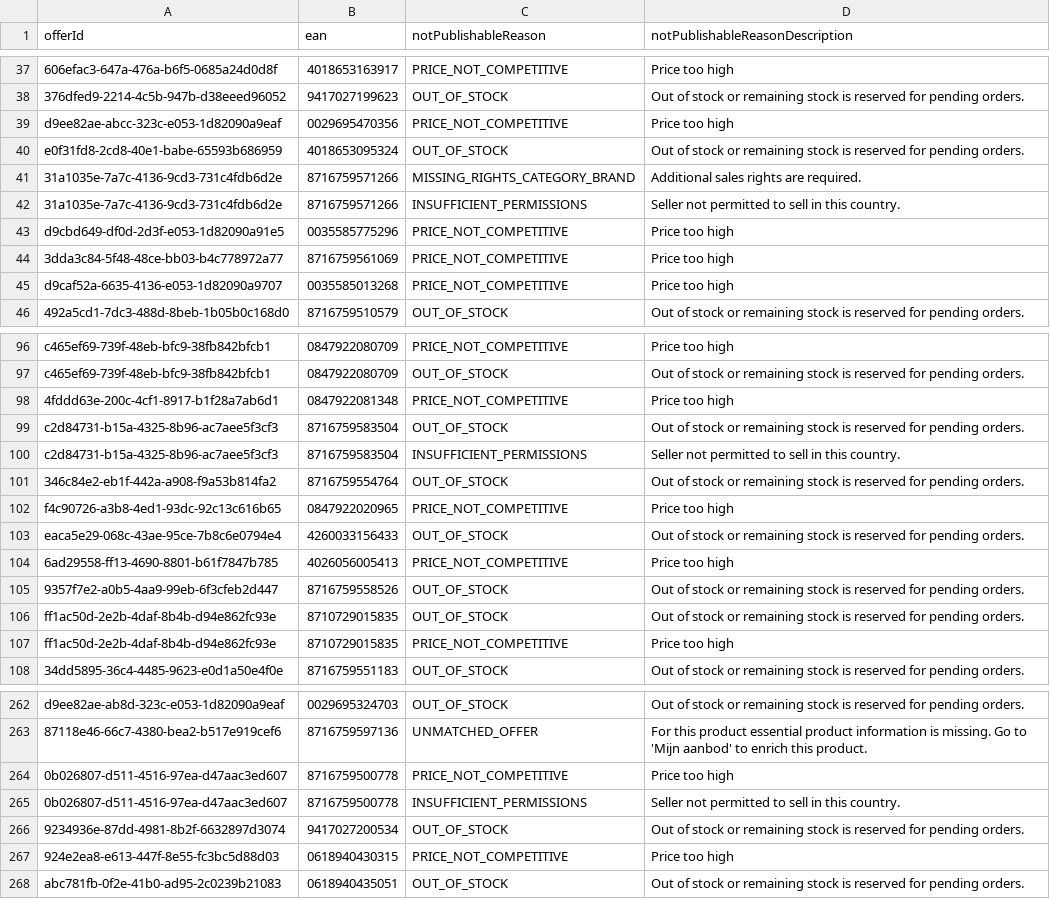
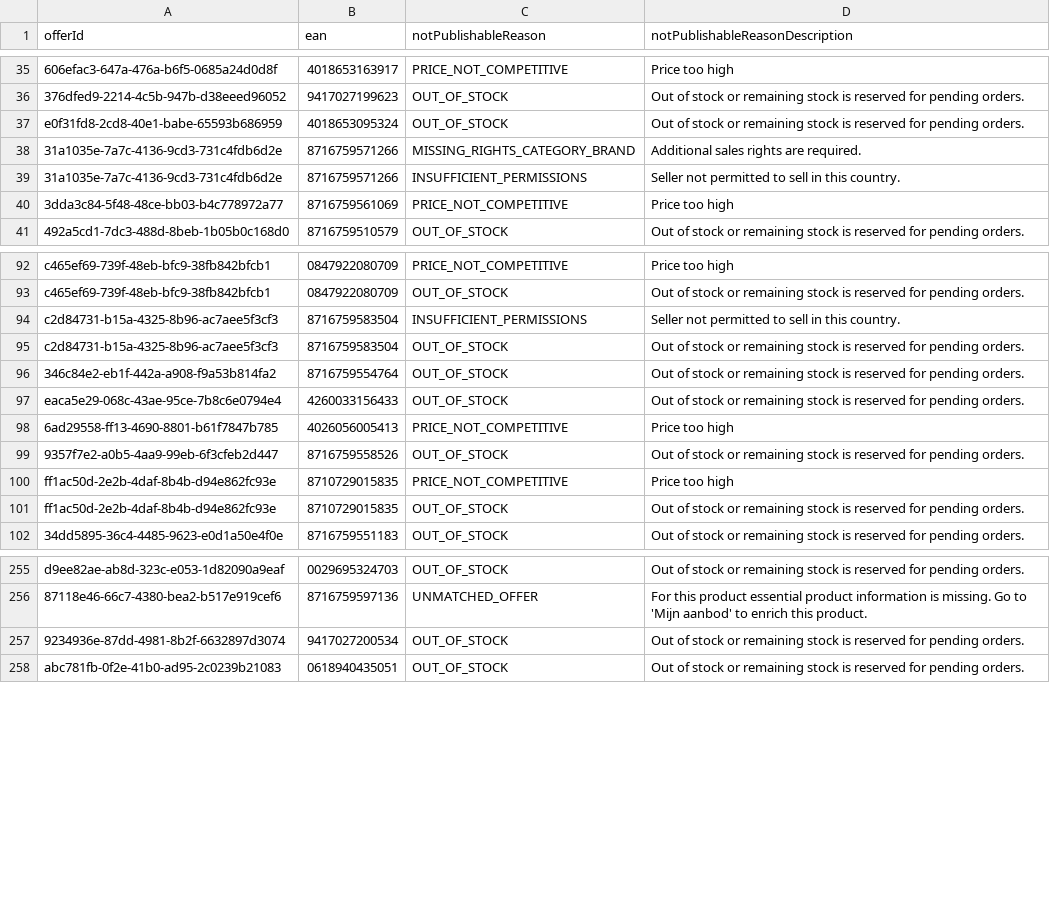
Before and after one commit to semjanssen98/unpublished_offers, a CSV file: unpublished_offers_Animal_Platform_Control.csv, drawn as a sheet; only a part is shown, gaps mark what is left out; removed rows and columns are numbered as before the commit, all else as after; the diff covers the shown part only; the diff names each change by its address in the sheet, - before the commit and + after, or states it on an @@ line.

```diff
--- a/unpublished_offers_Animal_Platform_Control.csv
+++ b/unpublished_offers_Animal_Platform_Control.csv
-row 39: d9ee82ae-abcc-323c-e053-1d82090a9eaf | 0029695470356 | PRICE_NOT_COMPETITIVE | Price too high
-row 43: d9cbd649-df0d-2d3f-e053-1d82090a91e5 | 0035585775296 | PRICE_NOT_COMPETITIVE | Price too high
-row 45: d9caf52a-6635-4136-e053-1d82090a9707 | 0035585013268 | PRICE_NOT_COMPETITIVE | Price too high
-row 98: 4fddd63e-200c-4cf1-8917-b1f28a7ab6d1 | 0847922081348 | PRICE_NOT_COMPETITIVE | Price too high
@@ row 100 moved to row 94: c2d84731-b15a-4325-8b96-ac7aee5f3cf3 @@
-row 102: f4c90726-a3b8-4ed1-93dc-92c13c616b65 | 0847922020965 | PRICE_NOT_COMPETITIVE | Price too high
@@ row 107 moved to row 100: ff1ac50d-2e2b-4daf-8b4b-d94e862fc93e @@
-row 264: 0b026807-d511-4516-97ea-d47aac3ed607 | 8716759500778 | PRICE_NOT_COMPETITIVE | Price too high
-row 265: 0b026807-d511-4516-97ea-d47aac3ed607 | 8716759500778 | INSUFFICIENT_PERMISSIONS | Seller not permitted to sell in this country.
-row 267: 924e2ea8-e613-447f-8e55-fc3bc5d88d03 | 0618940430315 | PRICE_NOT_COMPETITIVE | Price too high
```
Also changed, not shown: 4 added rows, 23 removed rows and 30 moved rows elsewhere in this file.
